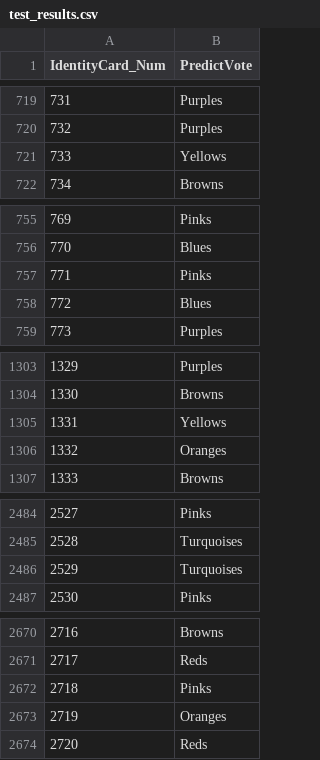
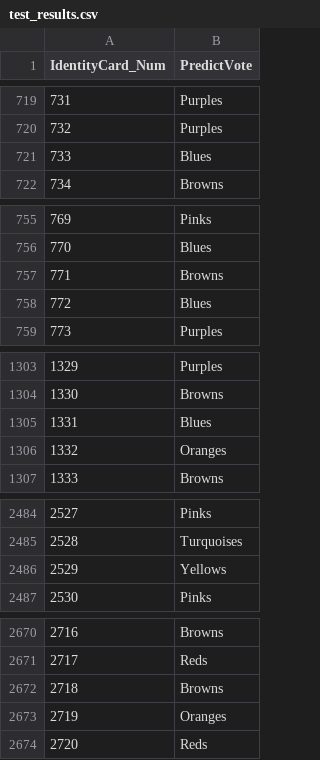
Before and after one commit to Snover98/ML-HW5, a CSV file: test_results.csv, drawn as a sheet; only a part is shown, gaps mark what is left out; the diff covers the shown part only.

```diff
--- a/test_results.csv
+++ b/test_results.csv
@@ -720,3 +720,3 @@ IdentityCard_Num,PredictVote
 732,Purples
-733,Yellows
+733,Blues
 734,Browns
@@ -756,3 +756,3 @@ IdentityCard_Num,PredictVote
 770,Blues
-771,Pinks
+771,Browns
 772,Blues
@@ -1304,3 +1304,3 @@ IdentityCard_Num,PredictVote
 1330,Browns
-1331,Yellows
+1331,Blues
 1332,Oranges
@@ -2485,3 +2485,3 @@ IdentityCard_Num,PredictVote
 2528,Turquoises
-2529,Turquoises
+2529,Yellows
 2530,Pinks
@@ -2671,3 +2671,3 @@ IdentityCard_Num,PredictVote
 2717,Reds
-2718,Pinks
+2718,Browns
 2719,Oranges
```
Also changed, not shown: 35 edited cells elsewhere in this file, test_predictions.csv, 19 other files.
